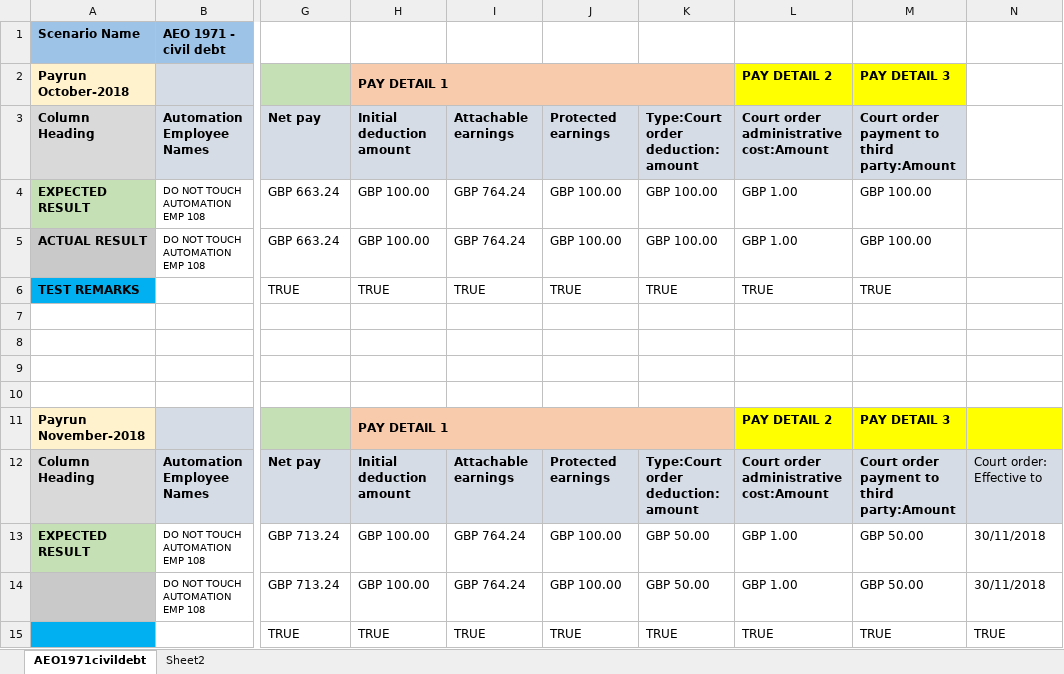
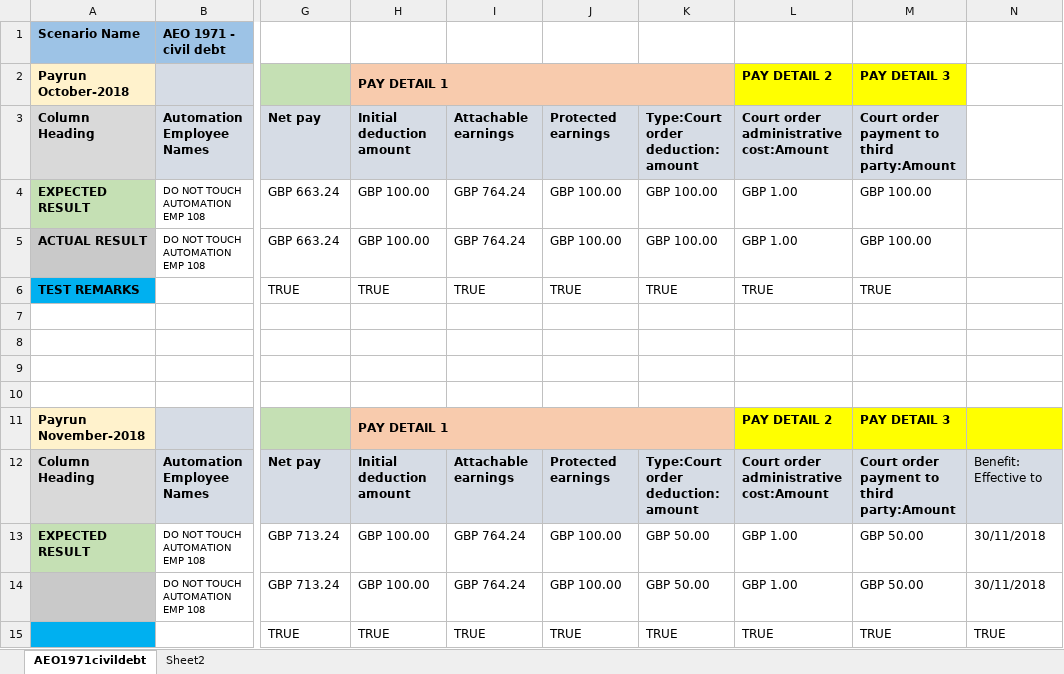
Before and after one commit to AzizMudgal/XCDHR_Payroll, an Excel workbook: Salesforce_Core_Framework/TestOutPutResultFolder/201819 Payroll Court order and Student Loan Test result.xlsx, sheet AEO1971civildebt, drawn as a sheet; only a part is shown, gaps mark what is left out; values as stored, in another font and other column widths than the file's, no borders; the diff names each change by its address in the sheet, - before the commit and + after, or states it on an @@ line.

```diff
--- a/Salesforce_Core_Framework/TestOutPutResultFolder/201819 Payroll Court order and Student Loan Test result.xlsx (sheet AEO1971civildebt)
+++ b/Salesforce_Core_Framework/TestOutPutResultFolder/201819 Payroll Court order and Student Loan Test result.xlsx (sheet AEO1971civildebt)
-N12: Court order: Effective to
+N12: Benefit: Effective to
```
Also changed, not shown: 8 other files.
